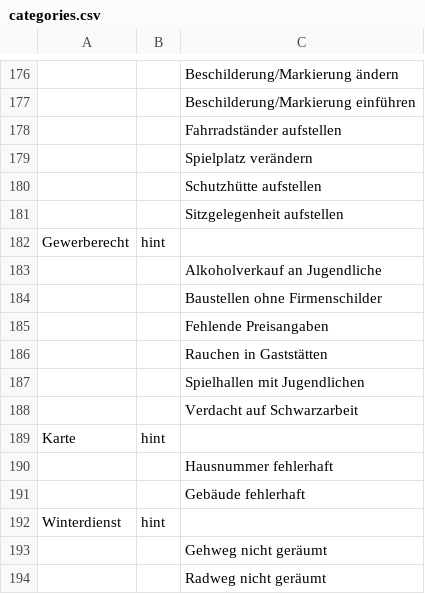
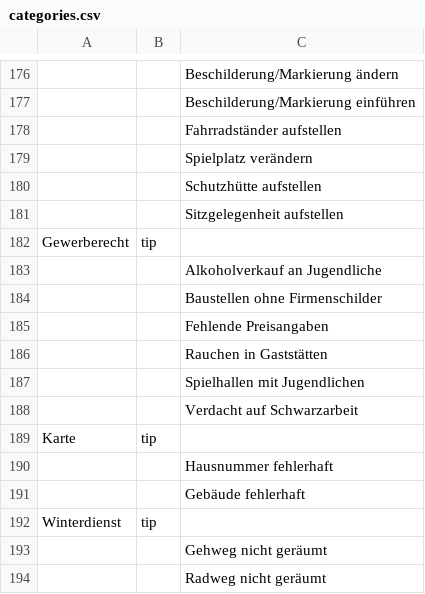
Before and after one commit to bfpi/klarschiff-backoffice, a CSV file: db/seeds/categories.csv, drawn as a sheet; only a part is shown, gaps mark what is left out; the diff names each change by its address in the sheet, - before the commit and + after, or states it on an @@ line.

Commit message:
hint wird zu tip

```diff
--- a/db/seeds/categories.csv
+++ b/db/seeds/categories.csv
-B182: hint
+B182: tip
-B189: hint
+B189: tip
-B192: hint
+B192: tip
```
Also changed, not shown: db/seeds/responsibilities_authority_Röbel-Müritz.csv, db/seeds/responsibilities_county_Mecklenburgische Seenplatte.csv.
